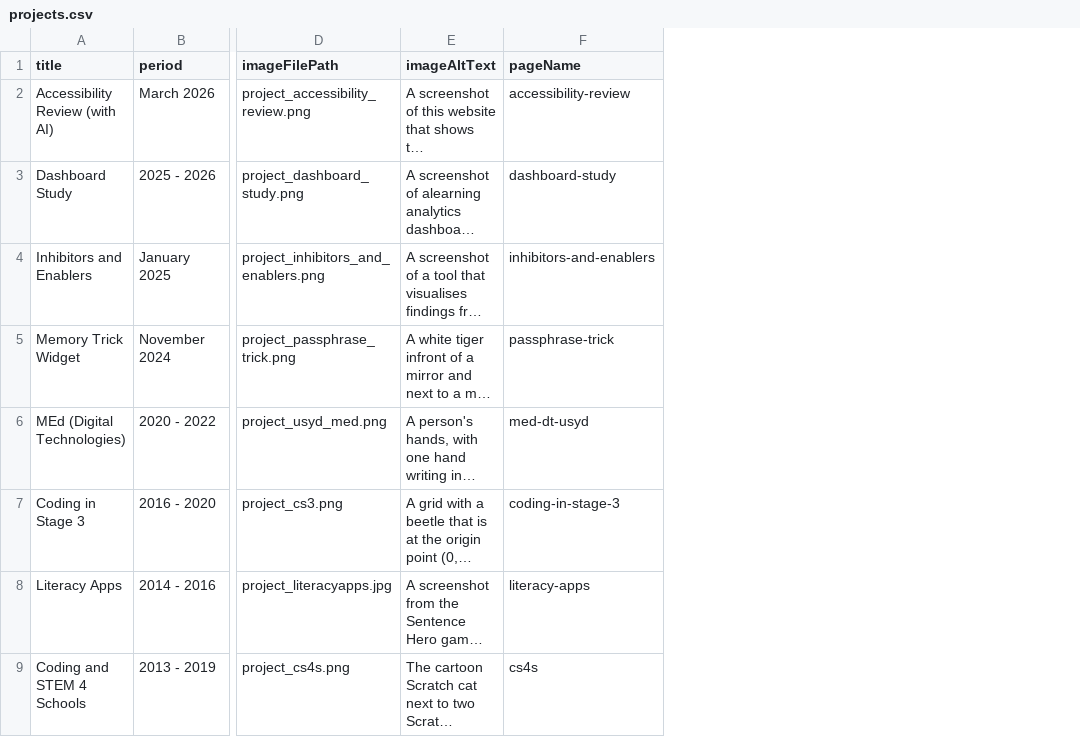
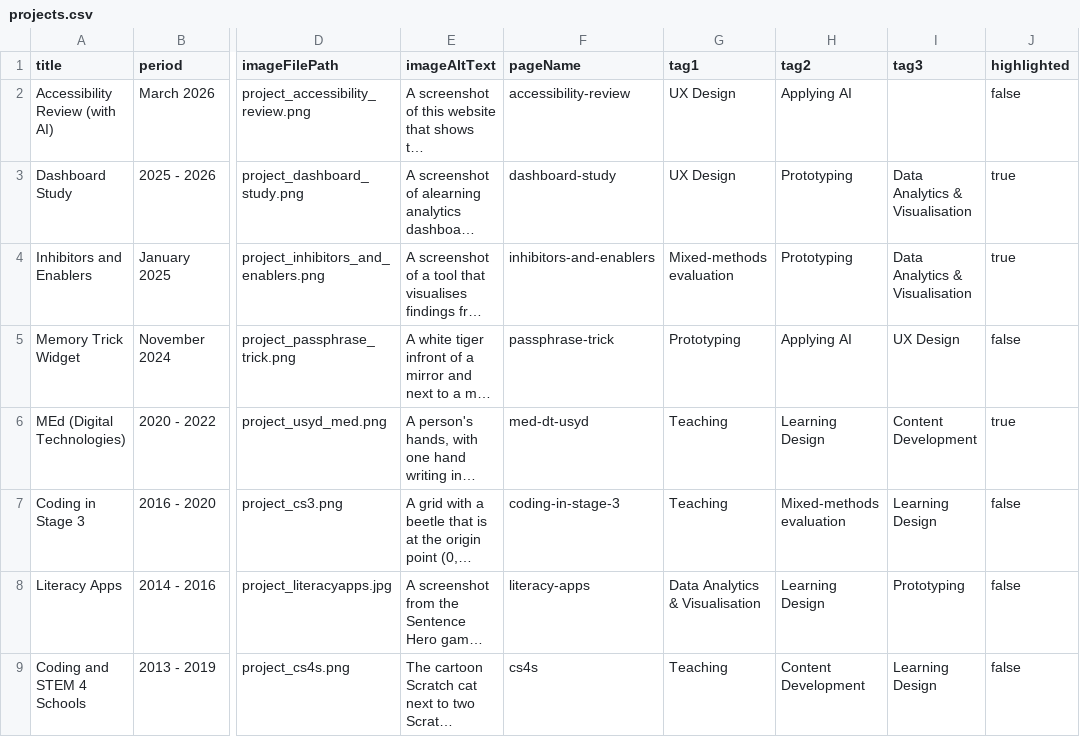
Before and after one commit to hckmd/hckmd.github.io, a CSV file: _data/projects.csv, drawn as a sheet; only a part is shown, gaps mark what is left out; long unchanged cells end in …; the diff names each change by its address in the sheet, - before the commit and + after, or states it on an @@ line.

```diff
--- a/_data/projects.csv
+++ b/_data/projects.csv
+column G (tag1), rows 2-9: UX Design | UX Design | Mixed-methods evaluation | Prototyping | Teaching | Teaching | Data Analytics & Visualisation | Teaching
+column H (tag2), rows 2-9: Applying AI | Prototyping | Prototyping | Applying AI | Learning Design | Mixed-methods evaluation | Learning Design | Content Development
+column I (tag3), rows 3-9: Data Analytics & Visualisation | Data Analytics & Visualisation | UX Design | Content Development | Learning Design | Prototyping | Learning Design
+column J (highlighted), rows 2-9: false | true | true | false | true | false | false | false
```
Also changed, not shown: 17 other files.
